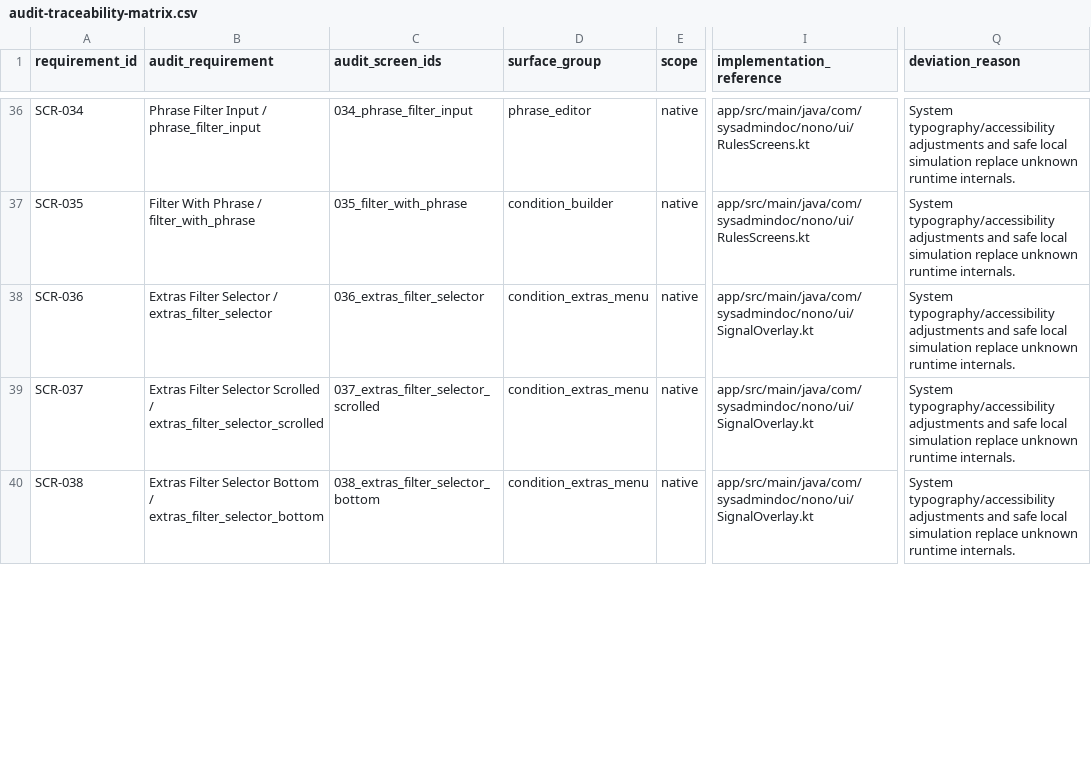
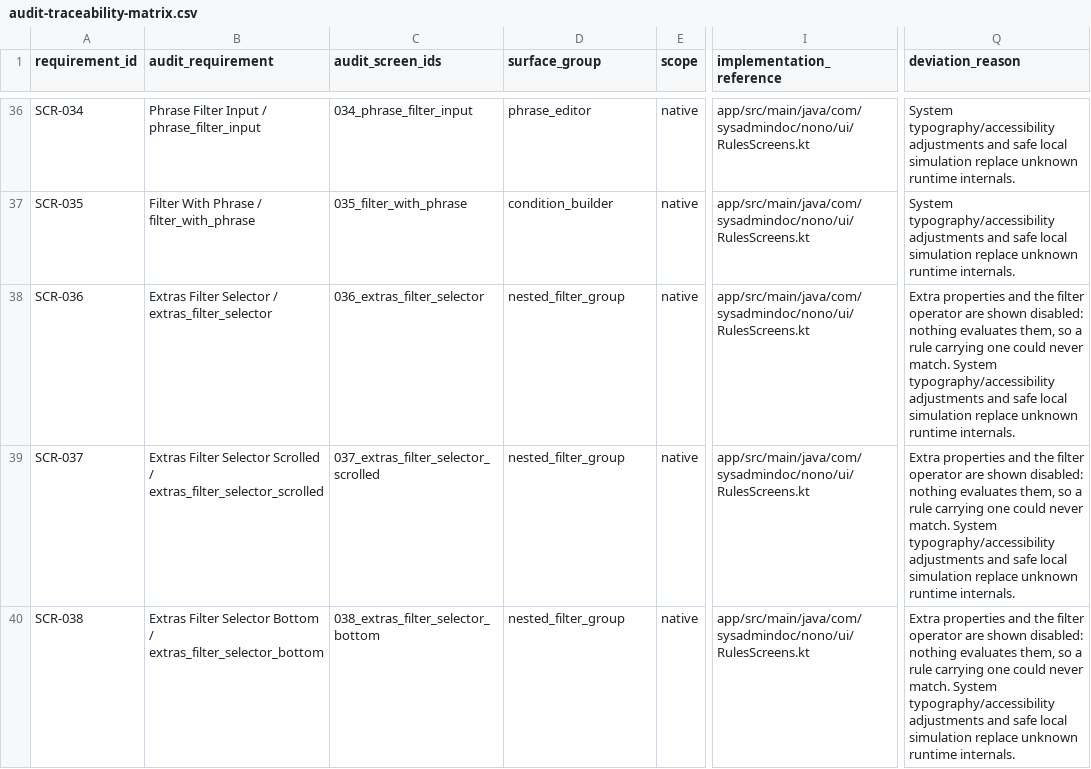
Before and after one commit to SysAdminDoc/NoNo, a CSV file: replica-app/docs/audit-traceability-matrix.csv, drawn as a sheet; only a part is shown, gaps mark what is left out; the diff covers the shown part only; the diff names each change by its address in the sheet, - before the commit and + after, or states it on an @@ line.

Commit message:
fix: close the defects an adversarial review found in the last three items
A negated phrase rule matched every metadata-only history row. Those rows replay
with their stored provenance but no text at all, so AVAILABLE passed the
content guard while matchableText was null, the negation inverted a false into a
true, and History claimed the rule would have matched with no reason given. The
text itself now decides, not the provenance.

A rule persisted with the unsaved sentinel duplicated itself on every edit. A
rule file may omit the id, the model default is now that sentinel, so an import
of three id-less rules collapsed to one and the survivor could only ever be
cloned. The codec allocates ids in file order before duplicates are dropped.

The settings latch had no failure path. A throw inside the preference collector
is not caught by an upstream catch operator, so the gate never opened, the
ingestion worker parked, the bounded queue filled, and shutdown hung joining a
worker that never returned. It is now a bounded wait that falls back to the
defaults, published before the rule decode that could throw, and testable on its
own.

Also: the widget still asserted system redaction that nothing infers any more;
normalizeMatchType read a curly apostrophe as an affirmative, which flips a rule
to select exactly what it was written to exclude; a declined capture counted
itself as persisted; five audit ids collapsed onto one identical state, with the
traceability rows still naming screens that no longer exist; and CatalogDialog,
extraFilterCatalog and filterOperatorCatalog were left with no callers.

```diff
--- a/replica-app/docs/audit-traceability-matrix.csv
+++ b/replica-app/docs/audit-traceability-matrix.csv
-D38:D40 (surface_group): condition_extras_menu
+D38:D40 (surface_group): nested_filter_group
-I38:I40 (implementation_reference): app/src/main/java/com/sysadmindoc/nono/ui/SignalOverlay.kt
+I38:I40 (implementation_reference): app/src/main/java/com/sysadmindoc/nono/ui/RulesScreens.kt
-Q38:Q40 (deviation_reason): System typography/accessibility…
+Q38:Q40 (deviation_reason): Extra properties and the filter operator are shown disabled: nothing evaluates them, so a rule carrying one could never match. System typography/accessibility…
```
Also changed, not shown: 4 edited cells elsewhere in this file, 15 other files.
